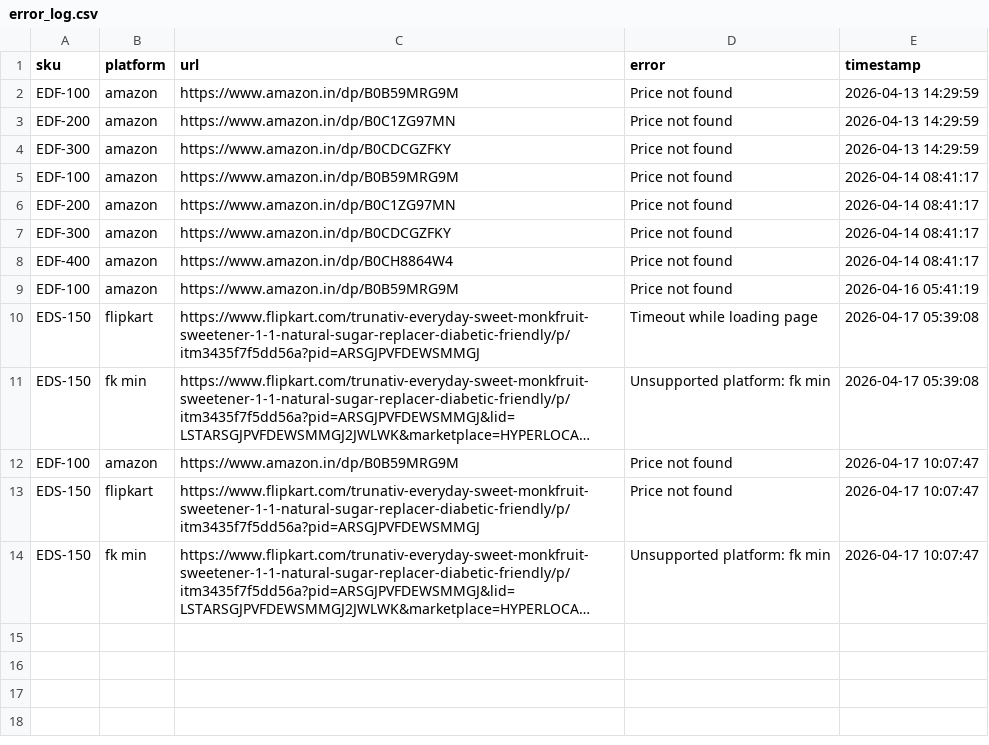
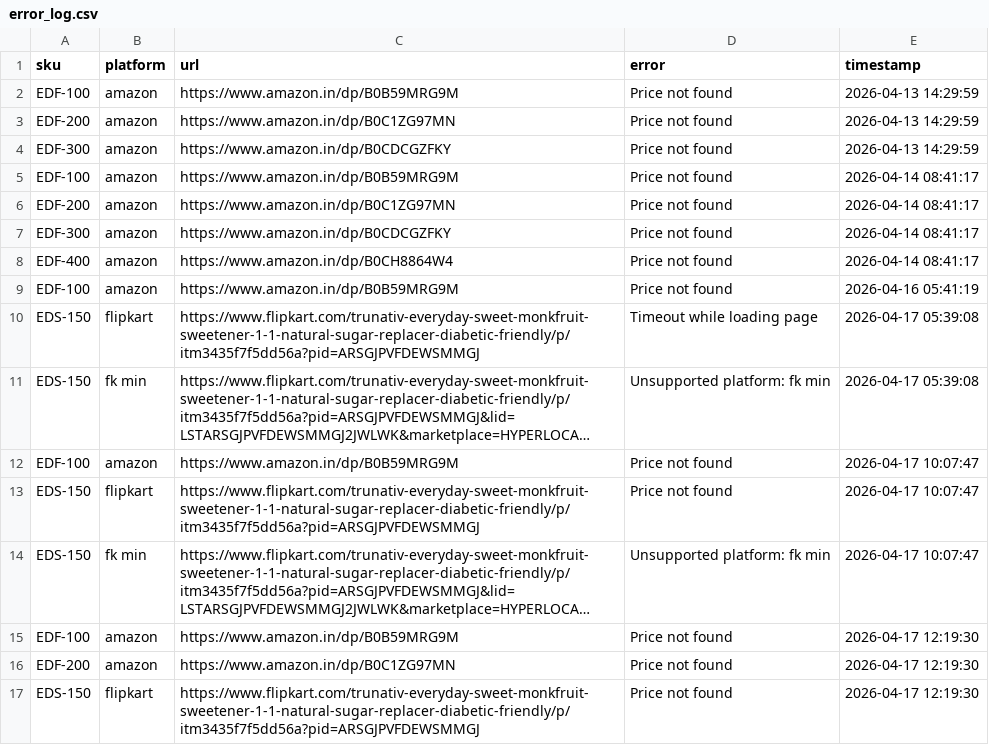
Before and after one commit to Shubham-Shigvan/price-tracker, a CSV file: error_log.csv, drawn as a sheet; long unchanged cells end in …; the diff names each change by its address in the sheet, - before the commit and + after, or states it on an @@ line.

```diff
--- a/error_log.csv
+++ b/error_log.csv
+row 15: EDF-100 | amazon | https://www.amazon.in/dp/B0B59MRG9M | Price not found | 2026-04-17 12:19:30
+row 16: EDF-200 | amazon | https://www.amazon.in/dp/B0C1ZG97MN | Price not found | 2026-04-17 12:19:30
+row 17: EDS-150 | flipkart | https://www.flipkart.com/trunativ-everyday-sweet-monkfruit-sweetener-1-1-natural-sugar-replacer-diabetic-friendly/p/itm3435f7f5dd56a?pid=ARSGJPVFDEWSMMGJ | Price not found | 2026-04-17 12:19:30
```
Also changed, not shown: latest_prices.csv, price_history.csv.
